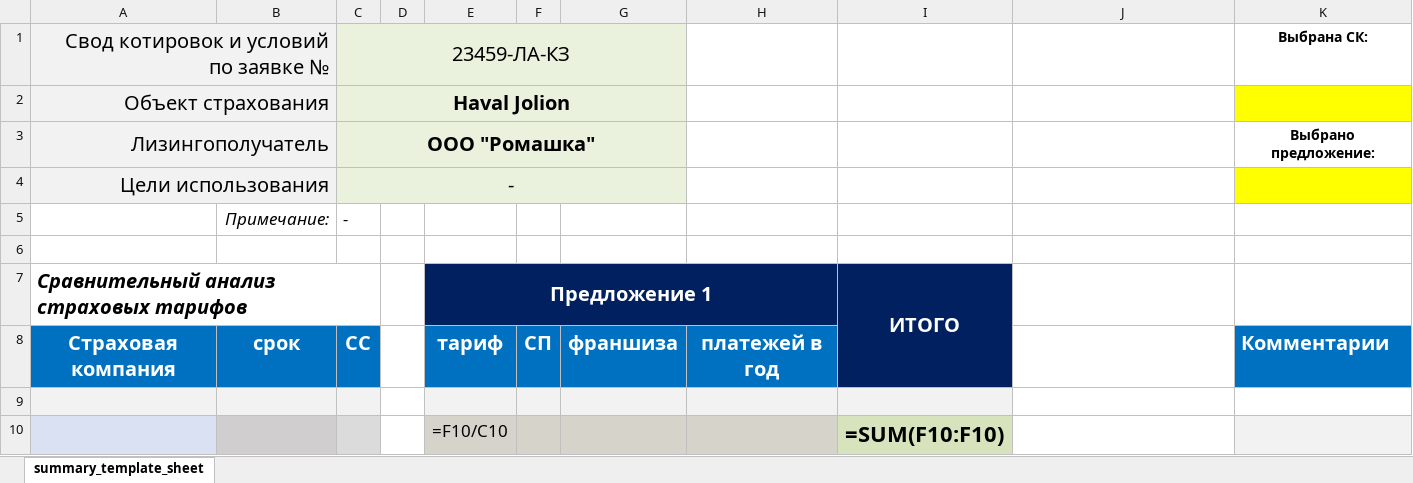
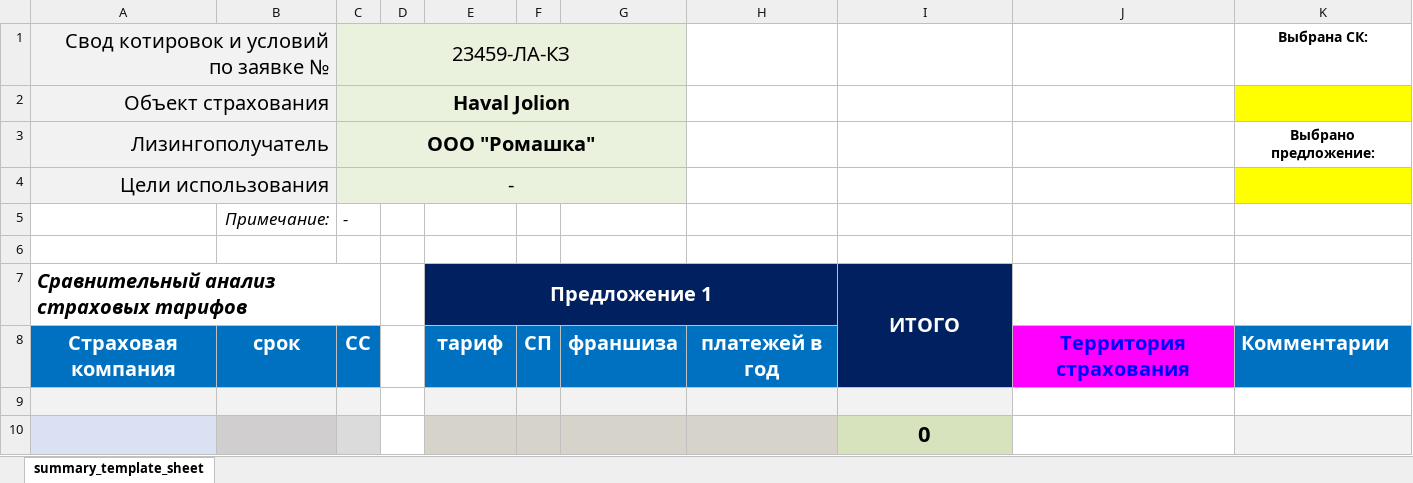
Before and after one commit to grigra27/flow_insur_requests, an Excel workbook: templates/client_summary_template_simplified.xlsx, sheet summary_template_sheet, drawn as a sheet; values as stored, in another font and other column widths than the file's, no borders; formulas without a stored value are shown as written; removed rows and columns are numbered as before the commit, all else as after; the diff names each change by its address in the sheet, - before the commit and + after, or states it on an @@ line.

```diff
--- a/templates/client_summary_template_simplified.xlsx (sheet summary_template_sheet)
+++ b/templates/client_summary_template_simplified.xlsx (sheet summary_template_sheet)
-J8: (empty)
+J8: Территория страхования
-J8 fill: none
+J8 fill: #FF00FF
-row 10:  |  |  |  | =F10/C10 |  |  |  | =SUM(F10:F10)
+row 10:  |  |  |  |  |  |  |  | 0
```
Also changed, not shown: templates/client_summary_template.xlsx, templates/flow_answer_template.xlsx, 17 other files.
